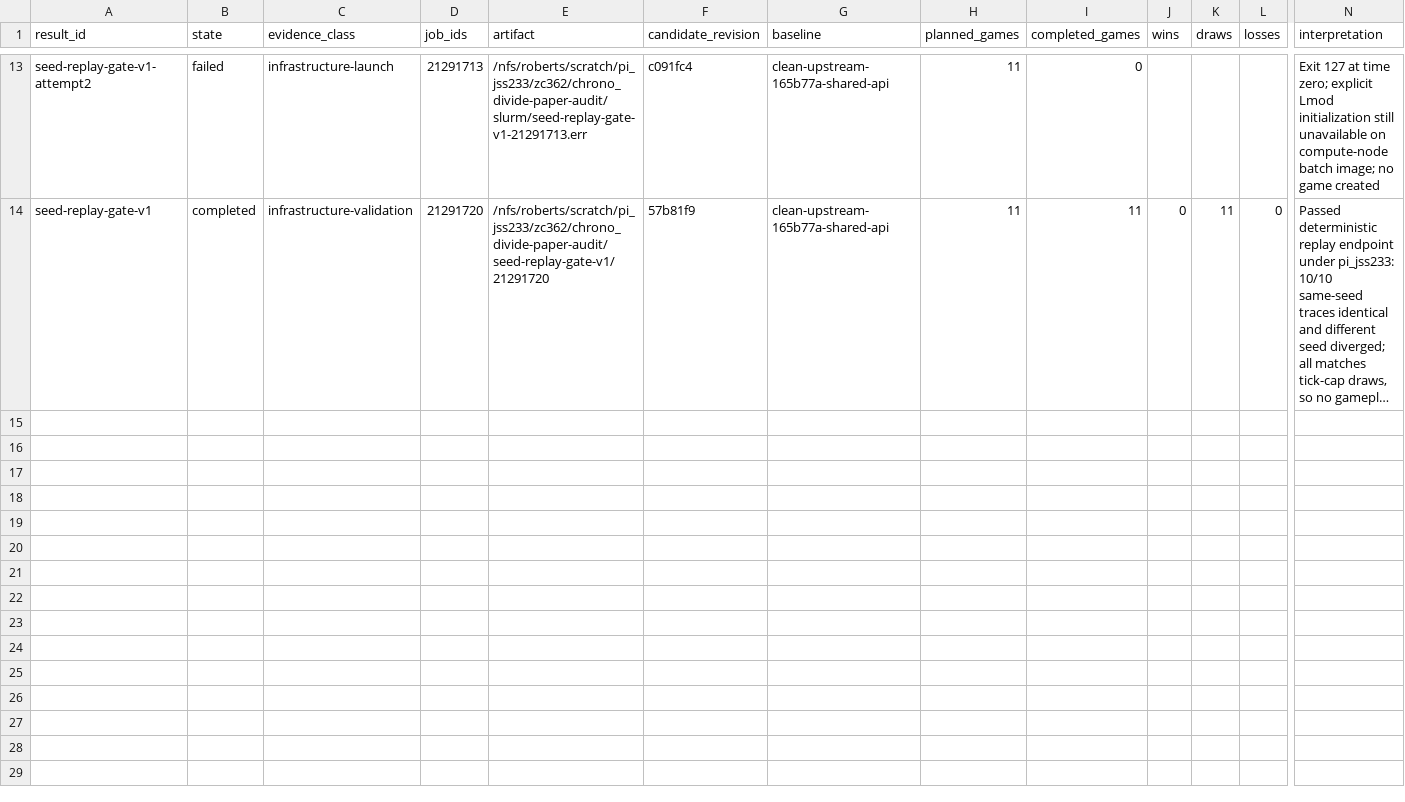
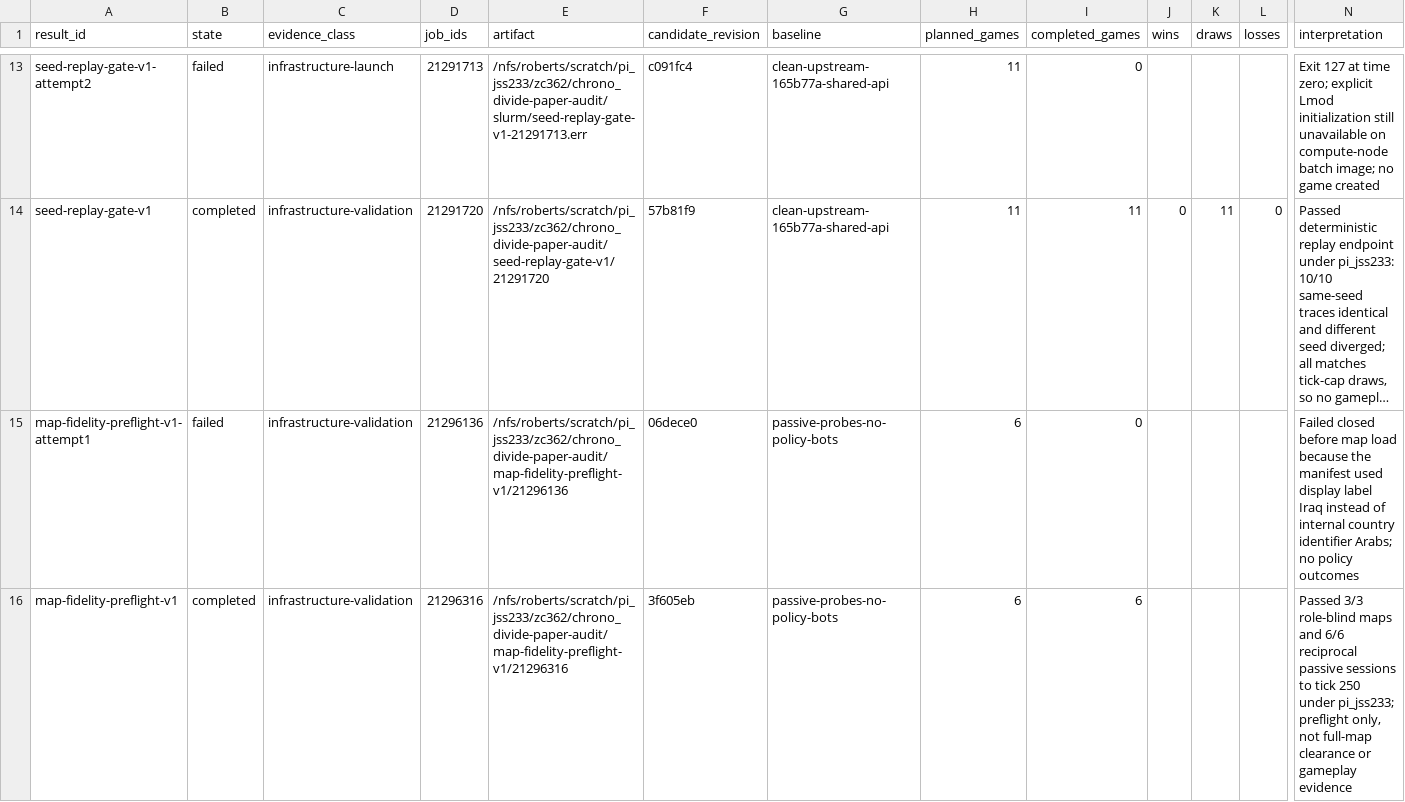
Before and after one commit to Sasha-Cui/supalosa-chronodivide-bot, a TSV file: research/RESULT_REGISTRY.tsv, drawn as a sheet; only a part is shown, gaps mark what is left out; long unchanged cells end in …; rows hold the shown columns only; the diff names each change by its address in the sheet, - before the commit and + after, or states it on an @@ line.

Commit message:
research: record role-blind map preflight

```diff
--- a/research/RESULT_REGISTRY.tsv
+++ b/research/RESULT_REGISTRY.tsv
+row 15: map-fidelity-preflight-v1-attempt1 | failed | infrastructure-validation | 21296136 | /nfs/roberts/scratch/pi_jss233/zc362/chrono_divide-paper-audit/map-fidelity-preflight-v1/21296136 | 06dece0 | passive-probes-no-policy-bots | 6 | 0 |  |  |  | Failed closed before map load because the manifest used display label Iraq instead of internal country identifier Arabs; no policy outcomes
+row 16: map-fidelity-preflight-v1 | completed | infrastructure-validation | 21296316 | /nfs/roberts/scratch/pi_jss233/zc362/chrono_divide-paper-audit/map-fidelity-preflight-v1/21296316 | 3f605eb | passive-probes-no-policy-bots | 6 | 6 |  |  |  | Passed 3/3 role-blind maps and 6/6 reciprocal passive sessions to tick 250 under pi_jss233; preflight only, not full-map clearance or gameplay evidence
```
Also changed, not shown: 4 other files.
